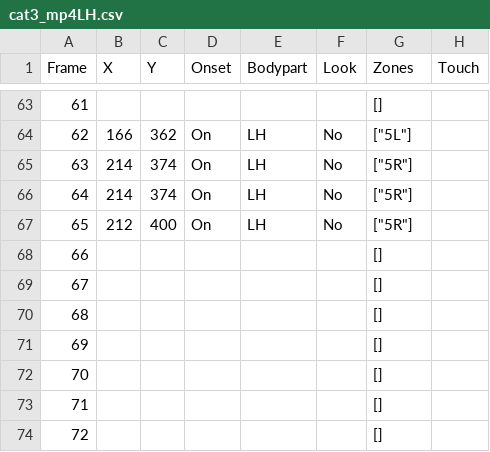
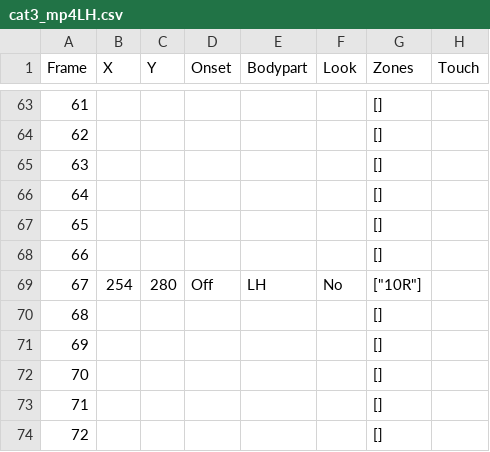
Before and after one commit to ctu-vras/touch-coder, a CSV file: Labeled_data/cat3_mp4/data/cat3_mp4LH.csv, drawn as a sheet; only a part is shown, gaps mark what is left out; the diff covers the shown part only.

```diff
--- a/Labeled_data/cat3_mp4/data/cat3_mp4LH.csv
+++ b/Labeled_data/cat3_mp4/data/cat3_mp4LH.csv
@@ -63,8 +63,8 @@ Frame,X,Y,Onset,Bodypart,Look,Zones,Touch
 61,,,,,,[],
-62,166,362,On,LH,No,"[""5L""]",
-63,214,374,On,LH,No,"[""5R""]",
-64,214,374,On,LH,No,"[""5R""]",
-65,212,400,On,LH,No,"[""5R""]",
+62,,,,,,[],
+63,,,,,,[],
+64,,,,,,[],
+65,,,,,,[],
 66,,,,,,[],
-67,,,,,,[],
+67,254,280,Off,LH,No,"[""10R""]",
 68,,,,,,[],
```
Also changed, not shown: 30 edited cells elsewhere in this file, Labeled_data/cat3_mp4/data/cat3_mp4LL.csv, Labeled_data/cat3_mp4/data/cat3_mp4RH.csv, 23 other files.
